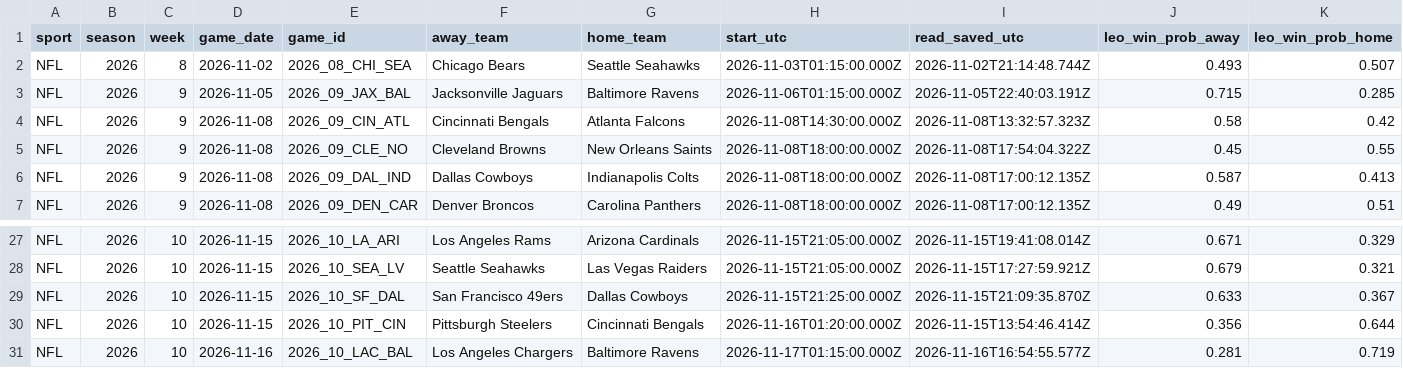
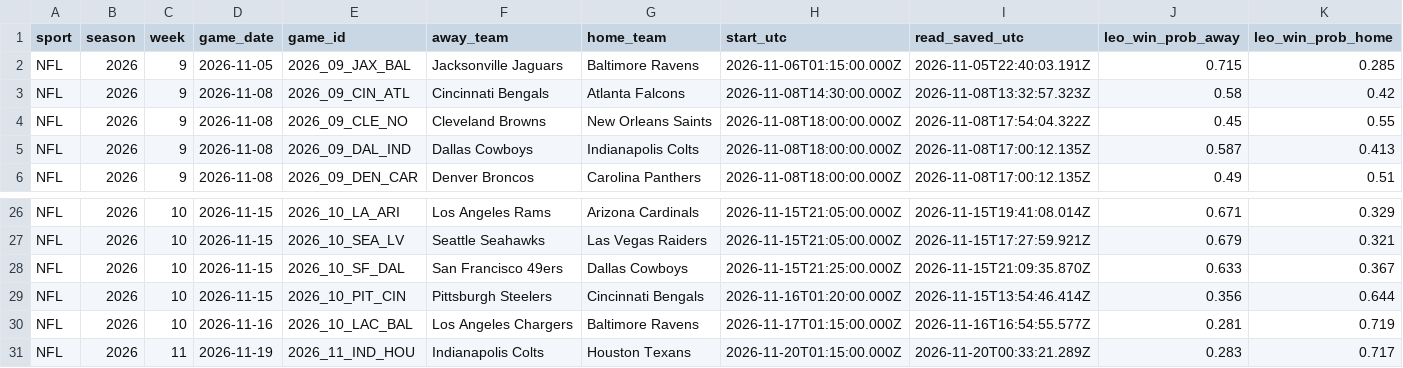
Before and after one commit to flychico/lydiaslab, a CSV file: data/feed/nfl/sample.csv, drawn as a sheet; only a part is shown, gaps mark what is left out; removed rows and columns are numbered as before the commit, all else as after; rows hold the shown columns only; the diff names each change by its address in the sheet, - before the commit and + after, or states it on an @@ line.

```diff
--- a/data/feed/nfl/sample.csv
+++ b/data/feed/nfl/sample.csv
-row 2: NFL | 2026 | 8 | 2026-11-02 | 2026_08_CHI_SEA | Chicago Bears | Seattle Seahawks | 2026-11-03T01:15:00.000Z | 2026-11-02T21:14:48.744Z | 0.493 | 0.507
+row 31: NFL | 2026 | 11 | 2026-11-19 | 2026_11_IND_HOU | Indianapolis Colts | Houston Texans | 2026-11-20T01:15:00.000Z | 2026-11-20T00:33:21.289Z | 0.283 | 0.717
```
Also changed, not shown: data/nfl/clv-log.csv, data/nfl/learning_buckets.csv, 19 other files.
